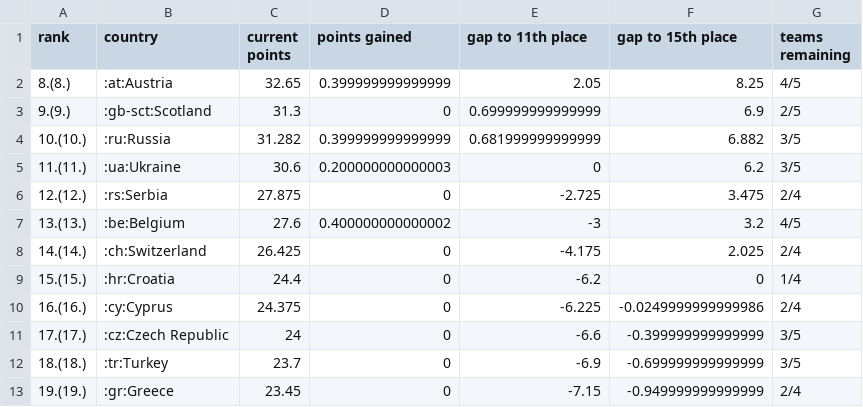
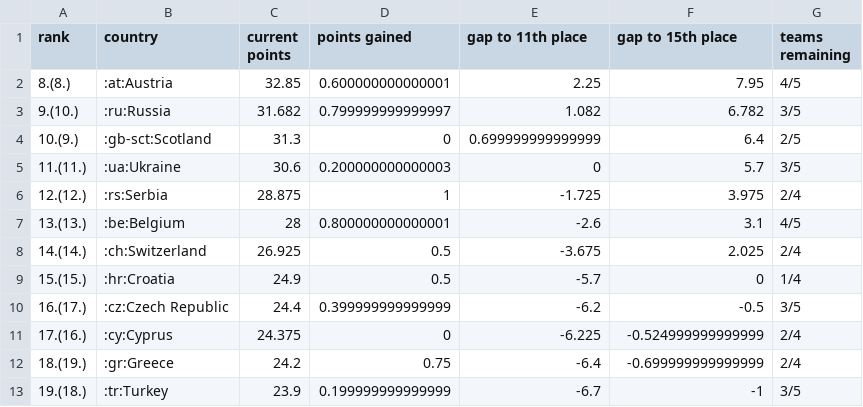
Before and after one commit to awp-finanznachrichten/uefa_ranking, a CSV file: Output/uefa_country_ranking.csv, drawn as a sheet; only a part is shown; the diff covers the shown part only.

```diff
--- a/Output/uefa_country_ranking.csv
+++ b/Output/uefa_country_ranking.csv
@@ -1,13 +1,13 @@
 "rank","country","current points","points gained","gap to 11th place","gap to 15th place","teams remaining"
-"8.(8.)",":at:Austria",32.65,0.399999999999999,2.05,8.25,"4/5"
-"9.(9.)",":gb-sct:Scotland",31.3,0,0.699999999999999,6.9,"2/5"
-"10.(10.)",":ru:Russia",31.282,0.399999999999999,0.681999999999999,6.882,"3/5"
-"11.(11.)",":ua:Ukraine",30.6,0.200000000000003,0,6.2,"3/5"
-"12.(12.)",":rs:Serbia",27.875,0,-2.725,3.475,"2/4"
-"13.(13.)",":be:Belgium",27.6,0.400000000000002,-3,3.2,"4/5"
-"14.(14.)",":ch:Switzerland",26.425,0,-4.175,2.025,"2/4"
-"15.(15.)",":hr:Croatia",24.4,0,-6.2,0,"1/4"
-"16.(16.)",":cy:Cyprus",24.375,0,-6.225,-0.0249999999999986,"2/4"
-"17.(17.)",":cz:Czech Republic",24,0,-6.6,-0.399999999999999,"3/5"
-"18.(18.)",":tr:Turkey",23.7,0,-6.9,-0.699999999999999,"3/5"
-"19.(19.)",":gr:Greece",23.45,0,-7.15,-0.949999999999999,"2/4"
+"8.(8.)",":at:Austria",32.85,0.600000000000001,2.25,7.95,"4/5"
+"9.(10.)",":ru:Russia",31.682,0.799999999999997,1.082,6.782,"3/5"
+"10.(9.)",":gb-sct:Scotland",31.3,0,0.699999999999999,6.4,"2/5"
+"11.(11.)",":ua:Ukraine",30.6,0.200000000000003,0,5.7,"3/5"
+"12.(12.)",":rs:Serbia",28.875,1,-1.725,3.975,"2/4"
+"13.(13.)",":be:Belgium",28,0.800000000000001,-2.6,3.1,"4/5"
+"14.(14.)",":ch:Switzerland",26.925,0.5,-3.675,2.025,"2/4"
+"15.(15.)",":hr:Croatia",24.9,0.5,-5.7,0,"1/4"
+"16.(17.)",":cz:Czech Republic",24.4,0.399999999999999,-6.2,-0.5,"3/5"
+"17.(16.)",":cy:Cyprus",24.375,0,-6.225,-0.524999999999999,"2/4"
+"18.(19.)",":gr:Greece",24.2,0.75,-6.4,-0.699999999999999,"2/4"
+"19.(18.)",":tr:Turkey",23.9,0.199999999999999,-6.7,-1,"3/5"
```
Also changed, not shown: 13 edited cells elsewhere in this file, 1 other file.
